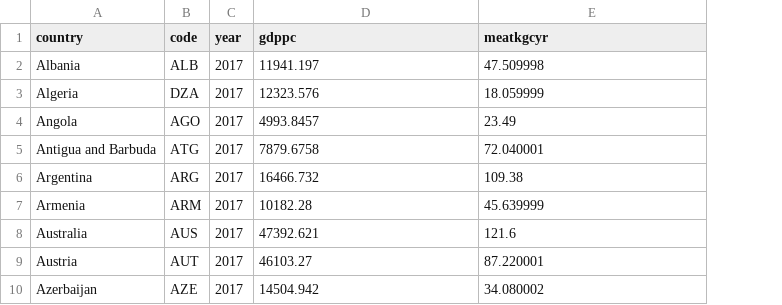
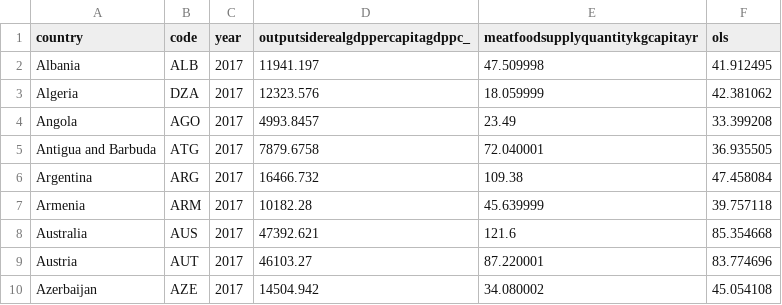
Before and after one commit to rosieneville/rosieneville.github.io, a CSV file: meatgdp.csv, drawn as a sheet; only a part is shown; the diff names each change by its address in the sheet, - before the commit and + after, or states it on an @@ line.

Commit message:
Add files via upload

```diff
--- a/meatgdp.csv
+++ b/meatgdp.csv
+column F (ols), rows 2-10: 41.912495 | 42.381062 | 33.399208 | 36.935505 | 47.458084 | 39.757118 | 85.354668 | 83.774696 | 45.054108
-D1: gdppc
+D1: outputsiderealgdppercapitagdppc_
-E1: meatkgcyr
+E1: meatfoodsupplyquantitykgcapitayr
```
